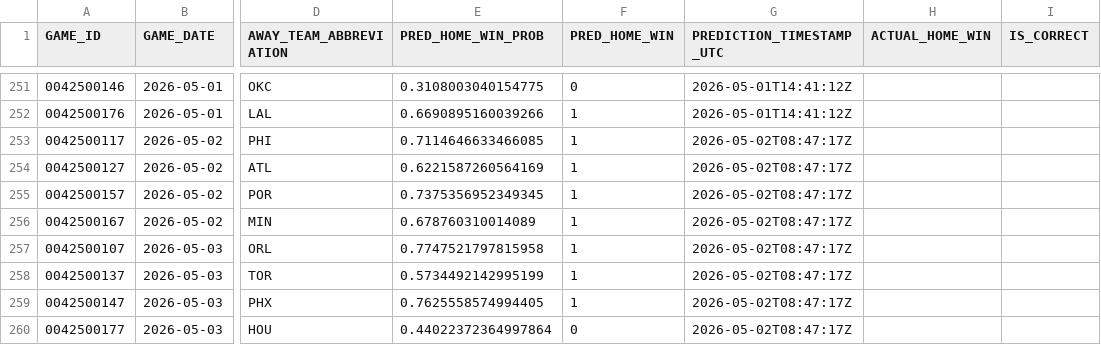
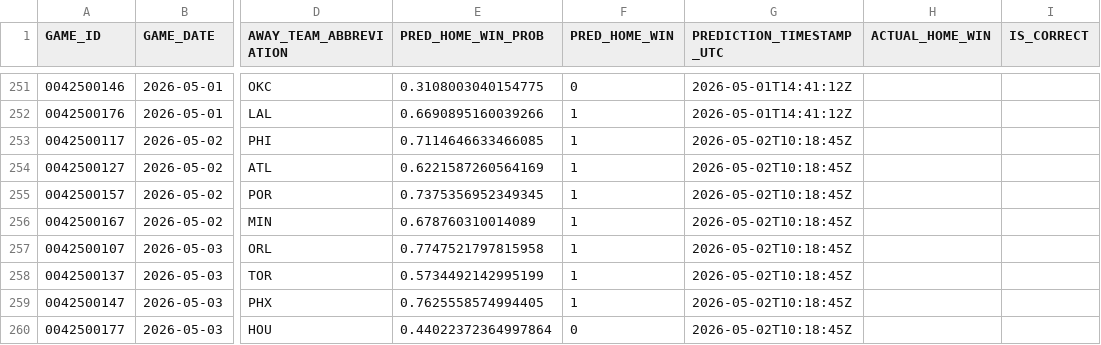
Before and after one commit to tylerhart11-arch/thunder-predictor-app, a CSV file: data/predictions/prediction_archive.csv, drawn as a sheet; only a part is shown, gaps mark what is left out; the diff names each change by its address in the sheet, - before the commit and + after, or states it on an @@ line.

```diff
--- a/data/predictions/prediction_archive.csv
+++ b/data/predictions/prediction_archive.csv
-G253:G260 (PREDICTION_TIMESTAMP_UTC): 2026-05-02T08:47:17Z
+G253:G260 (PREDICTION_TIMESTAMP_UTC): 2026-05-02T10:18:45Z
```
Also changed, not shown: reports/thunder_predictions_all.csv, 3 other files.
